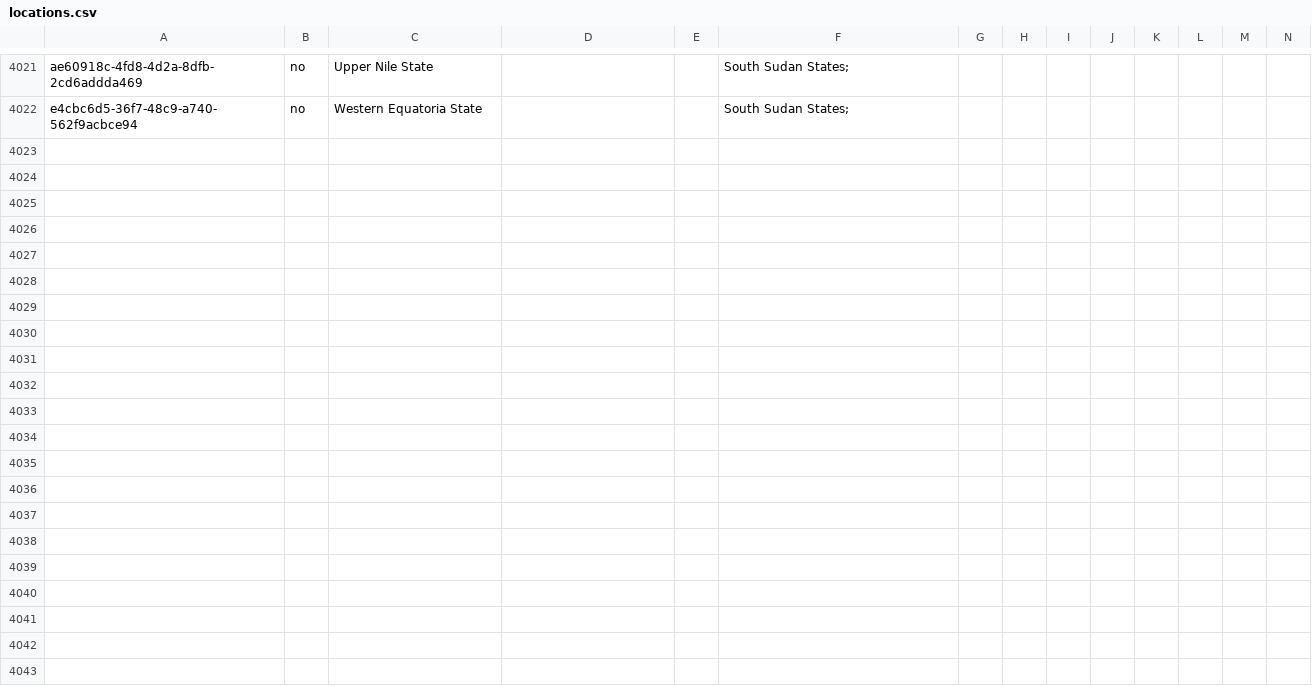
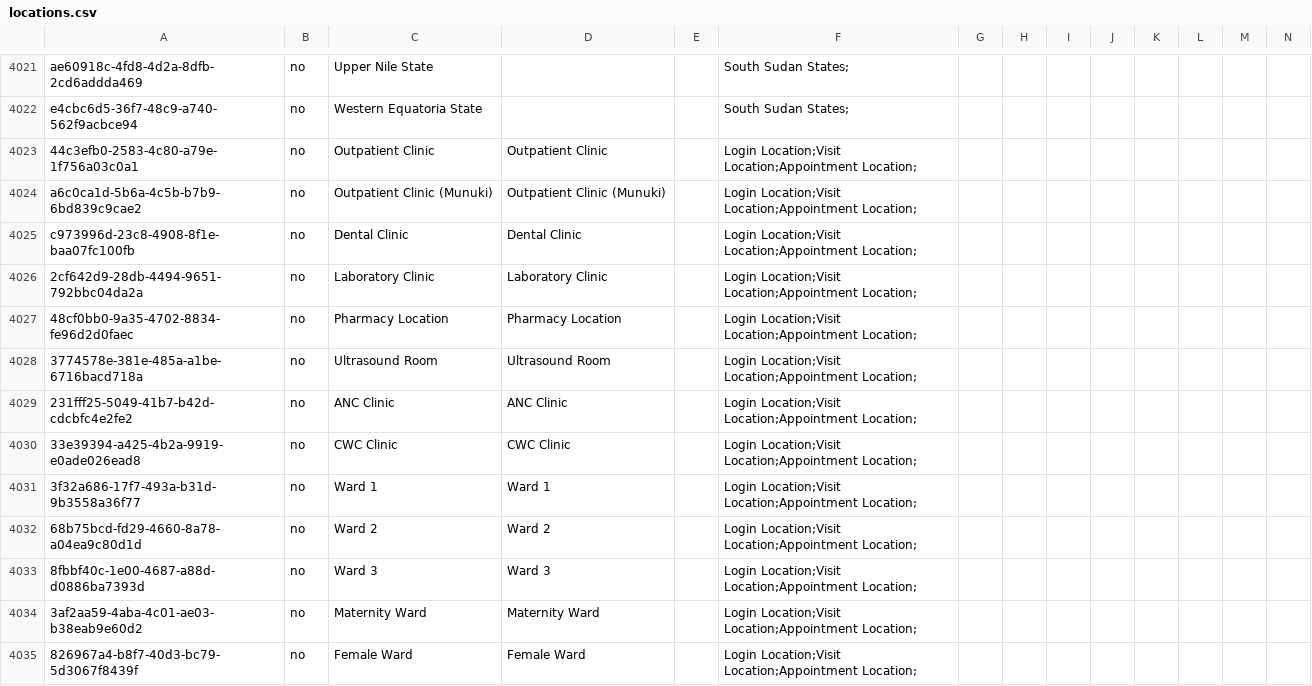
Before and after one commit to YnetSolution/SouthSudanEMR, a CSV file: distro/configuration/locations/locations.csv, drawn as a sheet; only a part is shown, gaps mark what is left out; rows hold the shown columns only; the diff names each change by its address in the sheet, - before the commit and + after, or states it on an @@ line.

Commit message:
feat: add queue service concepts, update clinical locations, and configure associated appointment services and types

```diff
--- a/distro/configuration/locations/locations.csv
+++ b/distro/configuration/locations/locations.csv
+row 4023: 44c3efb0-2583-4c80-a79e-1f756a03c0a1 | no | Outpatient Clinic | Outpatient Clinic |  | Login Location;Visit Location;Appointment Location;
+row 4024: a6c0ca1d-5b6a-4c5b-b7b9-6bd839c9cae2 | no | Outpatient Clinic (Munuki) | Outpatient Clinic (Munuki) |  | Login Location;Visit Location;Appointment Location;
+row 4025: c973996d-23c8-4908-8f1e-baa07fc100fb | no | Dental Clinic | Dental Clinic |  | Login Location;Visit Location;Appointment Location;
+row 4026: 2cf642d9-28db-4494-9651-792bbc04da2a | no | Laboratory Clinic | Laboratory Clinic |  | Login Location;Visit Location;Appointment Location;
+row 4027: 48cf0bb0-9a35-4702-8834-fe96d2d0faec | no | Pharmacy Location | Pharmacy Location |  | Login Location;Visit Location;Appointment Location;
+row 4028: 3774578e-381e-485a-a1be-6716bacd718a | no | Ultrasound Room | Ultrasound Room |  | Login Location;Visit Location;Appointment Location;
+row 4029: 231fff25-5049-41b7-b42d-cdcbfc4e2fe2 | no | ANC Clinic | ANC Clinic |  | Login Location;Visit Location;Appointment Location;
+row 4030: 33e39394-a425-4b2a-9919-e0ade026ead8 | no | CWC Clinic | CWC Clinic |  | Login Location;Visit Location;Appointment Location;
+row 4031: 3f32a686-17f7-493a-b31d-9b3558a36f77 | no | Ward 1 | Ward 1 |  | Login Location;Visit Location;Appointment Location;
+row 4032: 68b75bcd-fd29-4660-8a78-a04ea9c80d1d | no | Ward 2 | Ward 2 |  | Login Location;Visit Location;Appointment Location;
+row 4033: 8fbbf40c-1e00-4687-a88d-d0886ba7393d | no | Ward 3 | Ward 3 |  | Login Location;Visit Location;Appointment Location;
+row 4034: 3af2aa59-4aba-4c01-ae03-b38eab9e60d2 | no | Maternity Ward | Maternity Ward |  | Login Location;Visit Location;Appointment Location;
+row 4035: 826967a4-b8f7-40d3-bc79-5d3067f8439f | no | Female Ward | Female Ward |  | Login Location;Visit Location;Appointment Location;
```
Also changed, not shown: distro/configuration/appointmentservicedefinitions/service_definitions.csv, 2 other files.
